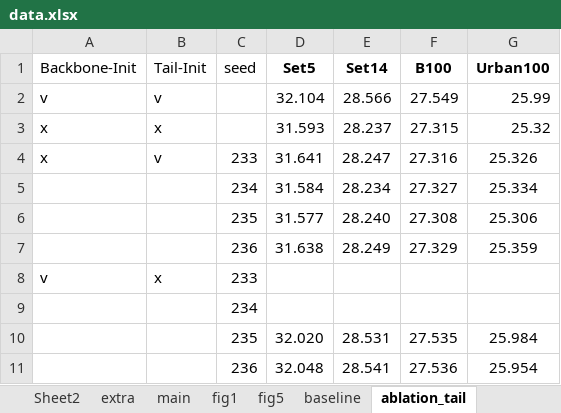
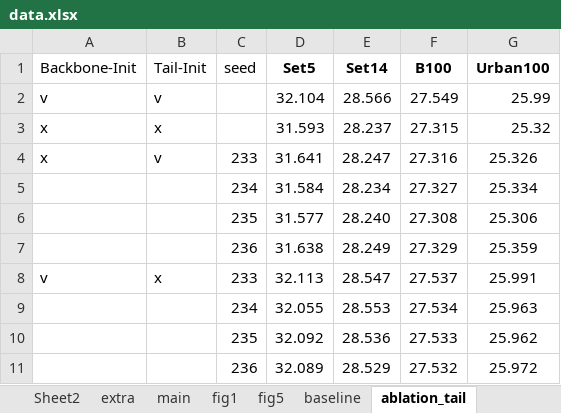
Before and after one commit to wukailu/EDSR-PyTorch, an Excel workbook: experiment/data.xlsx, sheet ablation_tail, drawn as a sheet; values as stored, in another font and other column widths than the file's, no borders; removed rows and columns are numbered as before the commit, all else as after; the diff names each change by its address in the sheet, - before the commit and + after, or states it on an @@ line.

Commit message:
Update data.xlsx

```diff
--- a/experiment/data.xlsx (sheet ablation_tail)
+++ b/experiment/data.xlsx (sheet ablation_tail)
-D8 (Set5): (empty)
+D8 (Set5): 32.113
-E8 (Set14): (empty)
+E8 (Set14): 28.547
-F8 (B100): (empty)
+F8 (B100): 27.537
-G8 (Urban100): (empty)
+G8 (Urban100): 25.991
-row 9:  |  | 234
-row 10:  |  | 235 | 32.020 | 28.531 | 27.535 | 25.984
-row 11:  |  | 236 | 32.048 | 28.541 | 27.536 | 25.954
+row 9:  |  | 234 | 32.055 | 28.553 | 27.534 | 25.963
+row 10:  |  | 235 | 32.092 | 28.536 | 27.533 | 25.962
+row 11:  |  | 236 | 32.089 | 28.529 | 27.532 | 25.972
```
Also changed, not shown: charts or pictures.
